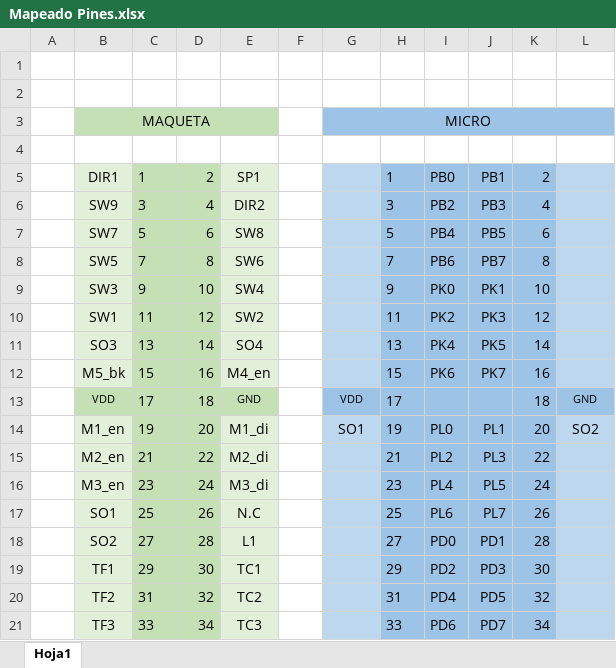
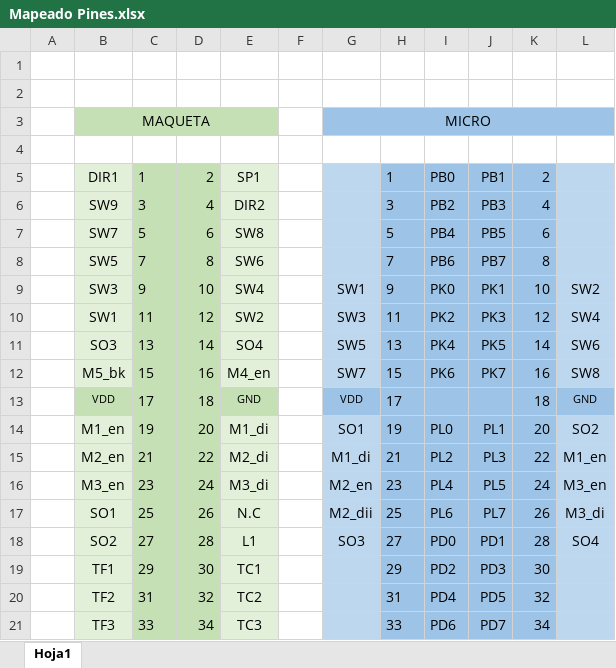
Before and after one commit to jdcdp/trabajo_micros, an Excel workbook: Mapeado Pines.xlsx, sheet Hoja1, drawn as a sheet; values as stored, in another font and other column widths than the file's, no borders; the diff names each change by its address in the sheet, - before the commit and + after, or states it on an @@ line.

```diff
--- a/Mapeado Pines.xlsx (sheet Hoja1)
+++ b/Mapeado Pines.xlsx (sheet Hoja1)
-G9: (empty)
+G9: SW1
-L9: (empty)
+L9: SW2
-G10: (empty)
+G10: SW3
-L10: (empty)
+L10: SW4
-G11: (empty)
+G11: SW5
-L11: (empty)
+L11: SW6
-G12: (empty)
+G12: SW7
-L12: (empty)
+L12: SW8
-G15: (empty)
+G15: M1_di
-L15: (empty)
+L15: M1_en
-G16: (empty)
+G16: M2_en
-L16: (empty)
+L16: M3_en
-G17: (empty)
+G17: M2_dii
-L17: (empty)
+L17: M3_di
-G18: (empty)
+G18: SO3
-L18: (empty)
+L18: SO4
```
Also changed, not shown: 4 other files.
